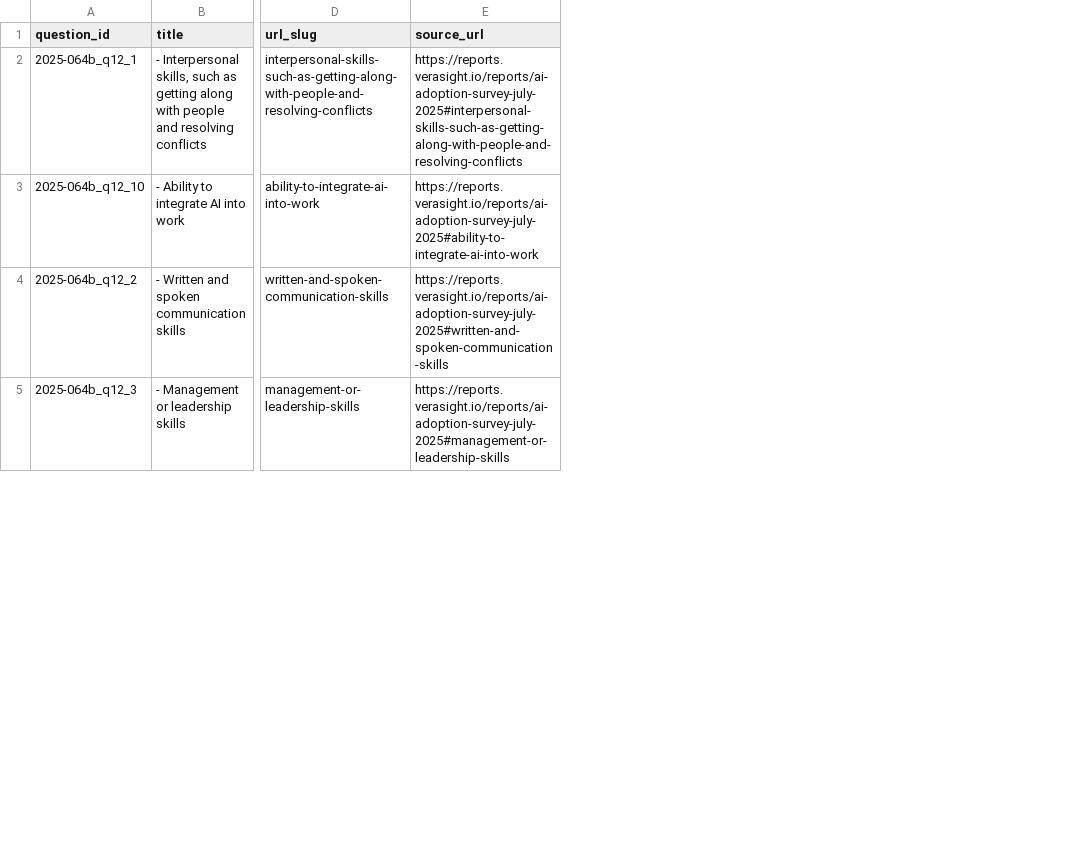
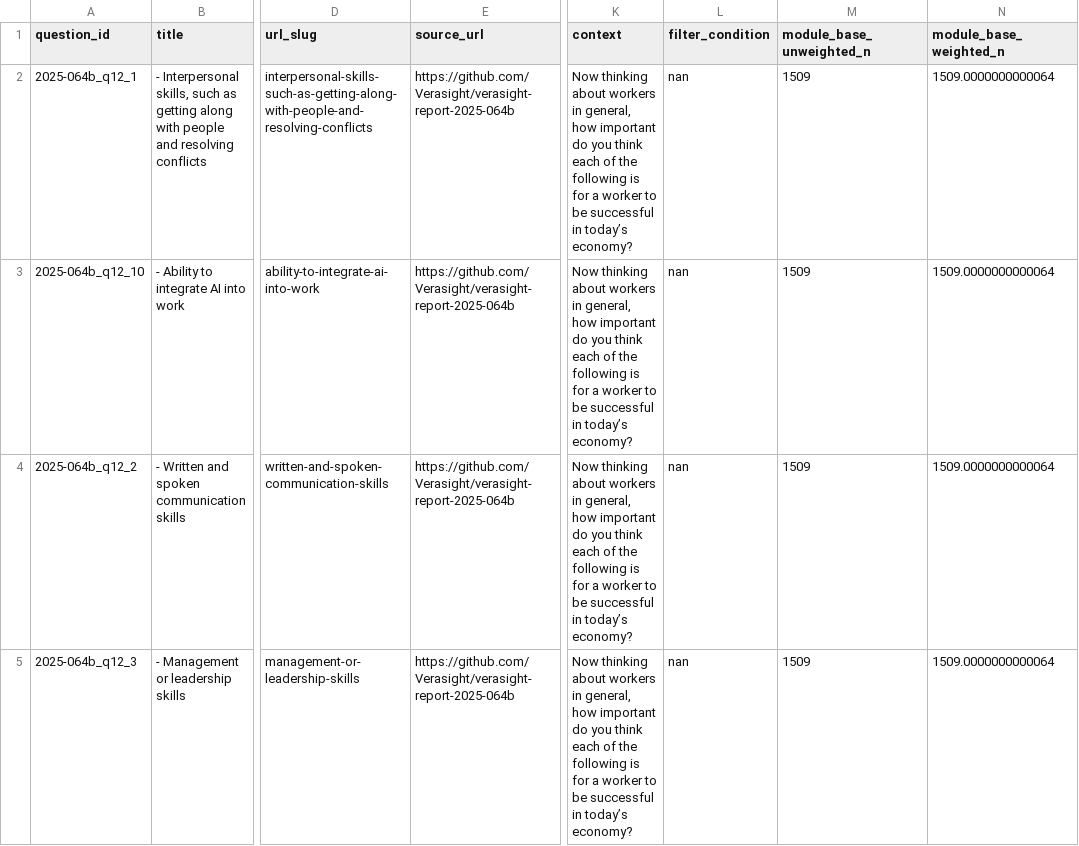
Before and after one commit to Verasight/verasight-report-2025-064b, a CSV file: data/questions.csv, drawn as a sheet; only a part is shown, gaps mark what is left out; the diff covers the shown part only; the diff names each change by its address in the sheet, - before the commit and + after, or states it on an @@ line.

Commit message:
Sync canonical report metadata (#1)

```diff
--- a/data/questions.csv
+++ b/data/questions.csv
+column K (context), rows 2-5: all Now thinking about workers in general, how important do you think each of the following is for a worker to be successful in today’s economy?
+column L (filter_condition), rows 2-5: all nan
+column M (module_base_unweighted_n), rows 2-5: all 1509
+column N (module_base_weighted_n), rows 2-5: all 1509.0000000000064
-E2 (source_url): https://reports.verasight.io/reports/ai-adoption-survey-july-2025#interpersonal-skills-such-as-getting-along-with-people-and-resolving-conflicts
+E2 (source_url): https://github.com/Verasight/verasight-report-2025-064b
-E3 (source_url): https://reports.verasight.io/reports/ai-adoption-survey-july-2025#ability-to-integrate-ai-into-work
+E3 (source_url): https://github.com/Verasight/verasight-report-2025-064b
-E4 (source_url): https://reports.verasight.io/reports/ai-adoption-survey-july-2025#written-and-spoken-communication-skills
+E4 (source_url): https://github.com/Verasight/verasight-report-2025-064b
-E5 (source_url): https://reports.verasight.io/reports/ai-adoption-survey-july-2025#management-or-leadership-skills
+E5 (source_url): https://github.com/Verasight/verasight-report-2025-064b
```
Also changed, not shown: 156 edited cells elsewhere in this file, data/codebook.csv, 5 other files.
